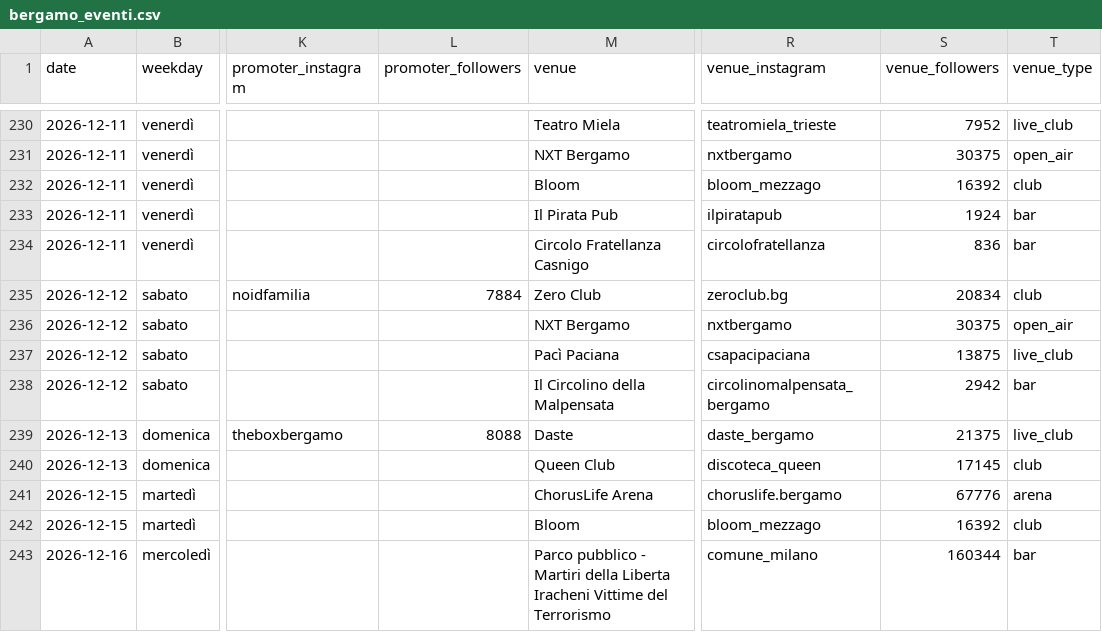
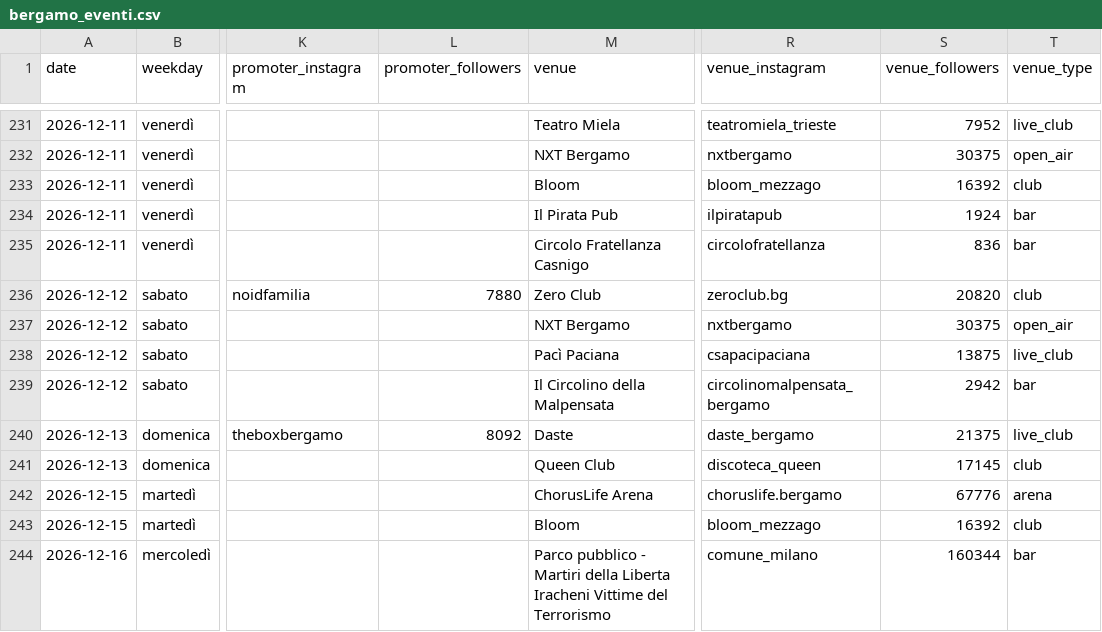
Before and after one commit to filipponoidevents-blip/bergamo-events, a CSV file: cities/bergamo/out/bergamo_eventi.csv, drawn as a sheet; only a part is shown, gaps mark what is left out; addresses are those after the commit; the diff covers the shown part only; the diff names each change by its address in the sheet, - before the commit and + after, or states it on an @@ line.

Commit message:
Aggiorna eventi v2 [skip ci]

```diff
--- a/cities/bergamo/out/bergamo_eventi.csv
+++ b/cities/bergamo/out/bergamo_eventi.csv
-L236 (promoter_followers): 7884
+L236 (promoter_followers): 7880
-S236 (venue_followers): 20834
+S236 (venue_followers): 20820
-L240 (promoter_followers): 8088
+L240 (promoter_followers): 8092
```
Also changed, not shown: 1 added row and 21 edited cells elsewhere in this file, cities/bergamo/out/bergamo_locali.csv, cities/bergamo/out/bergamo_profili.csv, 16 other files.
